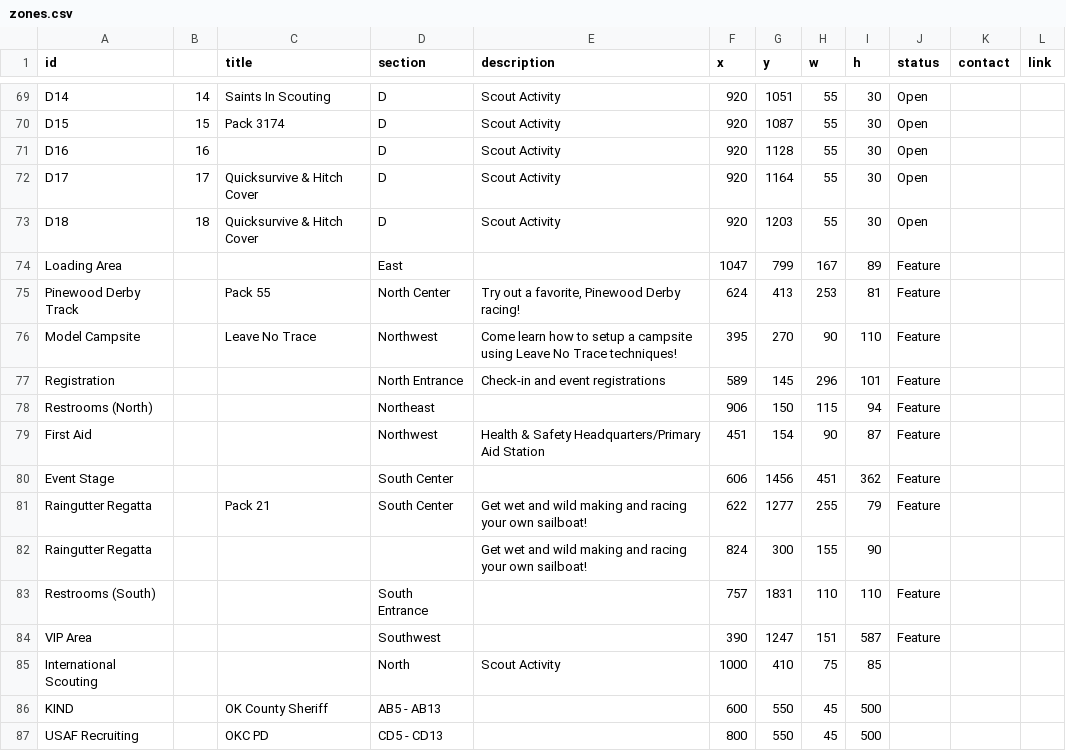
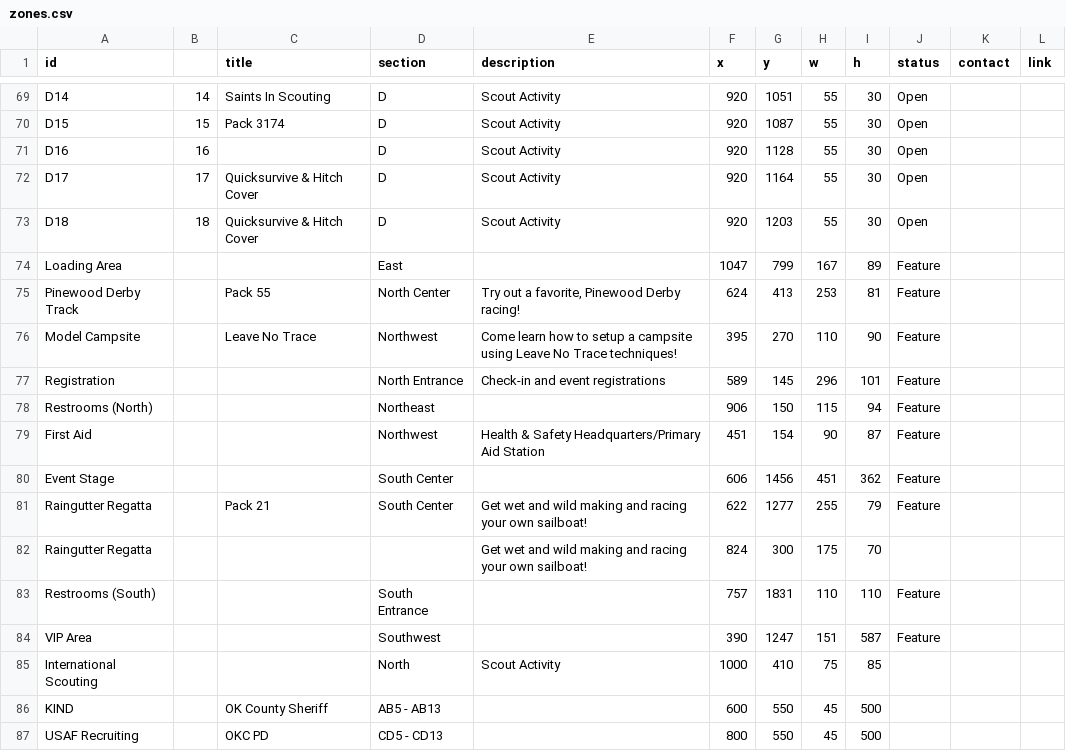
Before and after one commit to lkettren/america250, a CSV file: zones.csv, drawn as a sheet; only a part is shown, gaps mark what is left out.

Commit message:
Update zones.csv

```diff
--- a/zones.csv
+++ b/zones.csv
@@ -75,3 +75,3 @@ Loading Area,,,East,,1047,799,167,89,Feature,,
 Pinewood Derby Track,,Pack 55,North Center,"Try out a favorite, Pinewood Derby racing!",624,413,253,81,Feature,,
-Model Campsite,,Leave No Trace,Northwest,Come learn how to setup a campsite using Leave No Trace techniques!,395,270,90,110,Feature,,
+Model Campsite,,Leave No Trace,Northwest,Come learn how to setup a campsite using Leave No Trace techniques!,395,270,110,90,Feature,,
 Registration,,,North Entrance,Check-in and event registrations,589,145,296,101,Feature,,
@@ -81,3 +81,3 @@ Event Stage,,,South Center,,606,1456,451,362,Feature,,
 Raingutter Regatta,,Pack 21,South Center,Get wet and wild making and racing your own sailboat!,622,1277,255,79,Feature,,
-Raingutter Regatta,,,,Get wet and wild making and racing your own sailboat!,824,300,155,90,,,
+Raingutter Regatta,,,,Get wet and wild making and racing your own sailboat!,824,300,175,70,,,
 Restrooms (South),,,South Entrance,,757,1831,110,110,Feature,,
```
